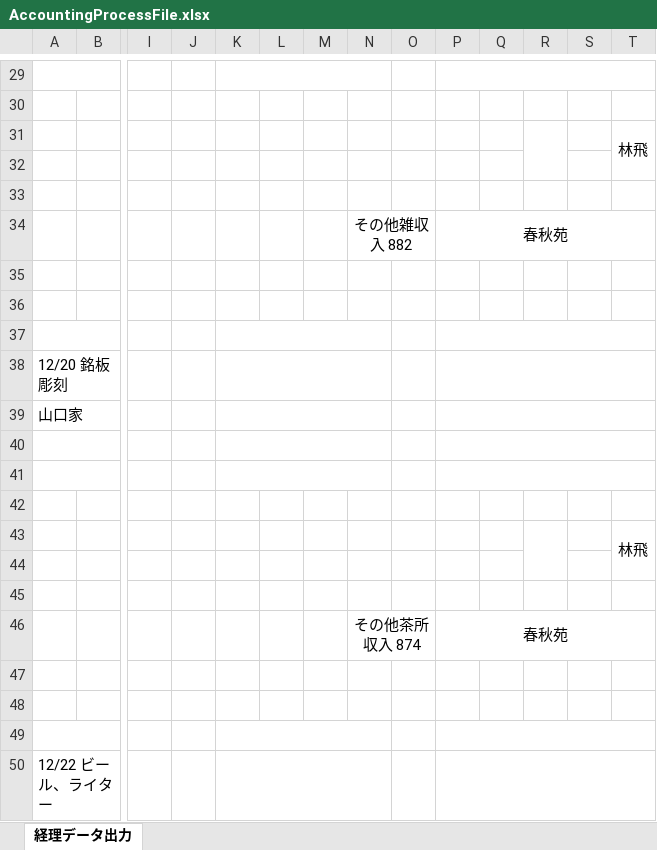
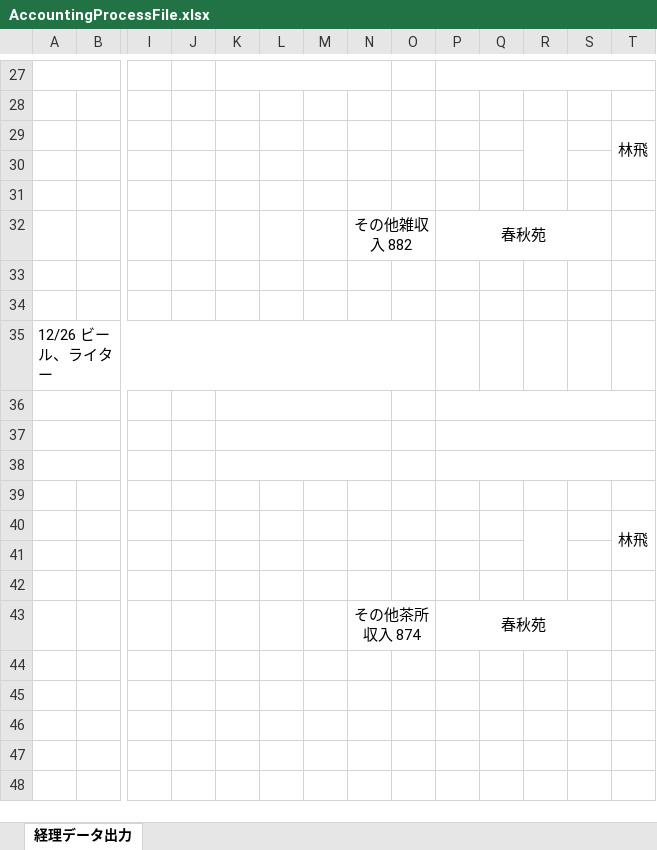
Before and after one commit to kenjouhayashibateam/AccountingProcess_ver0.3, an Excel workbook: WPF/bin/Debug/files/AccountingProcessFile.xlsx, sheet 経理データ出力, drawn as a sheet; only a part is shown, gaps mark what is left out; values as stored, in another font and other column widths than the file's, no borders; removed rows and columns are numbered as before the commit, all else as after; rows hold the shown columns only; the diff covers the shown part only; the diff names each change by its address in the sheet, - before the commit and + after, or states it on an @@ line.

```diff
--- a/WPF/bin/Debug/files/AccountingProcessFile.xlsx (sheet 経理データ出力)
+++ b/WPF/bin/Debug/files/AccountingProcessFile.xlsx (sheet 経理データ出力)
-P34:T34 merged
+P32:S32 merged
+row 35: 12/26 ビール、ライター
-row 38: 12/20 銘板彫刻
-row 39: 山口家
-P46:T46 merged
+P43:S43 merged
-row 47: (empty)
-row 48: (empty)
-row 49: (empty)
-row 50: 12/22 ビール、ライター
```
Also changed, not shown: 2 removed rows, 5 edited cells and merged cells elsewhere in this sheet, 18 other files.
